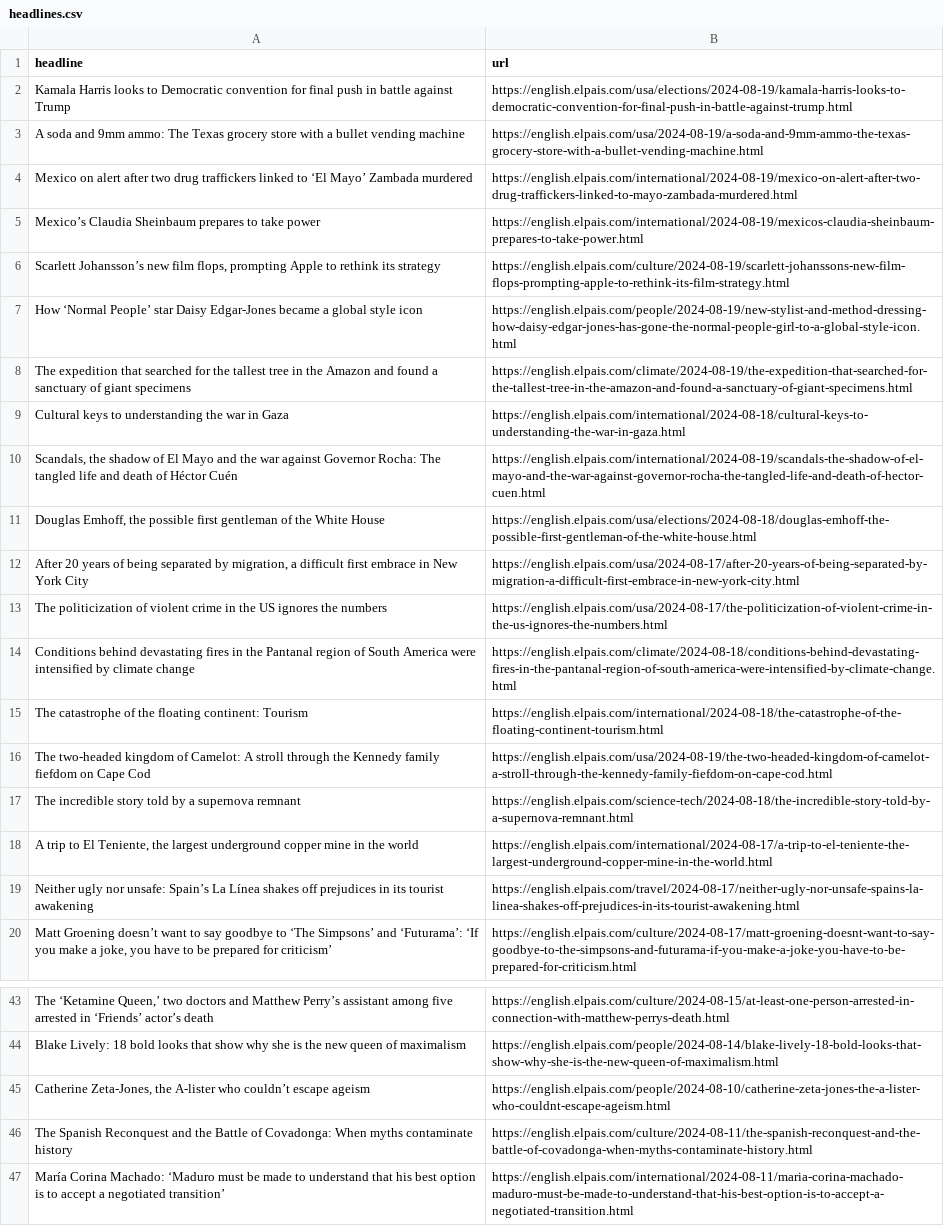
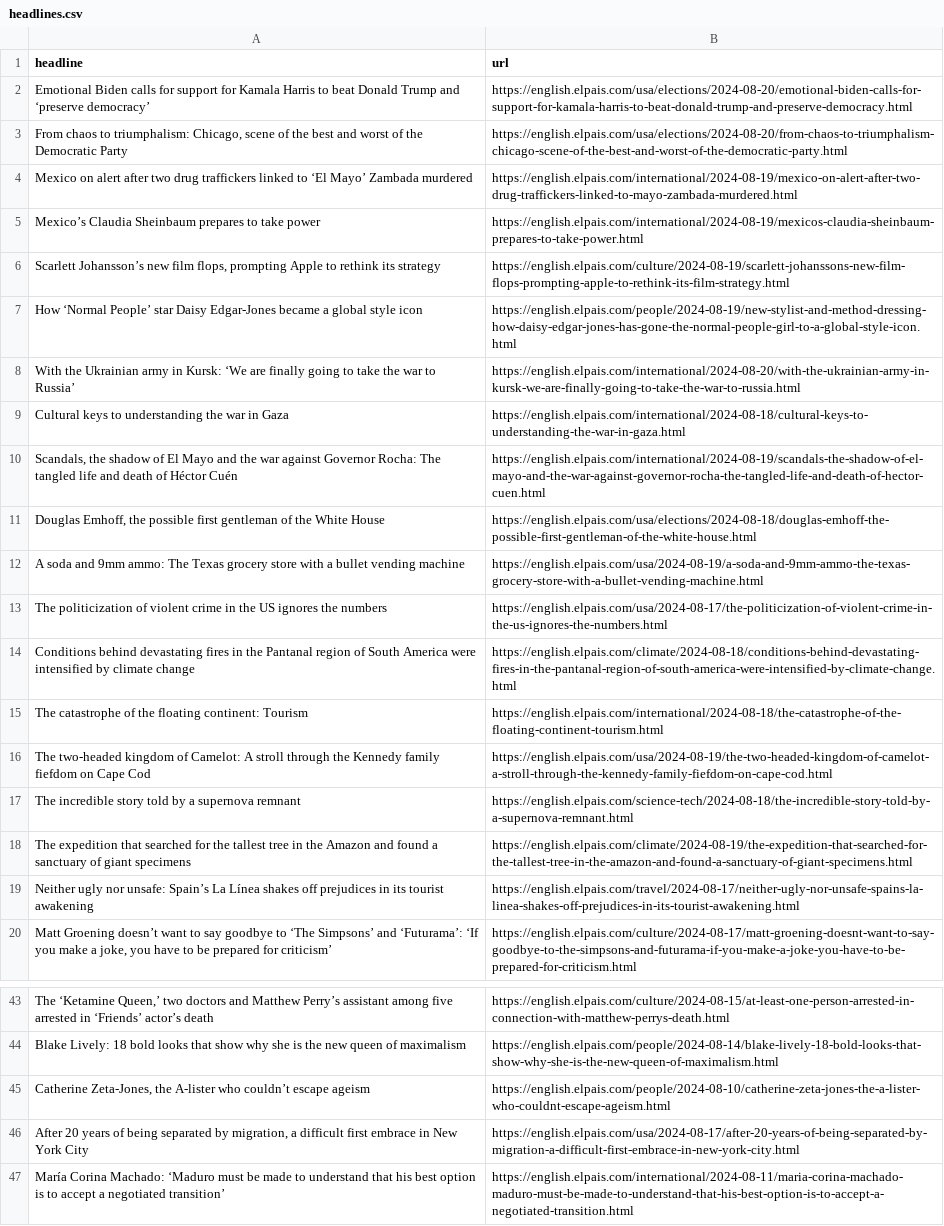
Before and after one commit to patvoe/lede-2024-auto-scraper, a CSV file: headlines.csv, drawn as a sheet; only a part is shown, gaps mark what is left out.

```diff
--- a/headlines.csv
+++ b/headlines.csv
@@ -1,4 +1,4 @@
 headline,url
-Kamala Harris looks to Democratic convention for final push in battle against Trump,https://english.elpais.com/usa/elections/2024-08-19/kamala-harris-looks-to-democratic-convention-for-final-push-in-battle-against-trump.html
-A soda and 9mm ammo: The Texas grocery store with a bullet vending machine,https://english.elpais.com/usa/2024-08-19/a-soda-and-9mm-ammo-the-texas-grocery-store-with-a-bullet-vending-machine.html
+Emotional Biden calls for support for Kamala Harris to beat Donald Trump and ‘preserve democracy’,https://english.elpais.com/usa/elections/2024-08-20/emotional-biden-calls-for-support-for-kamala-harris-to-beat-donald-trump-and-preserve-democracy.html
+"From chaos to triumphalism: Chicago, scene of the best and worst of the Democratic Party",https://english.elpais.com/usa/elections/2024-08-20/from-chaos-to-triumphalism-chicago-scene-of-the-best-and-worst-of-the-democratic-party.html
 Mexico on alert after two drug traffickers linked to ‘El Mayo’ Zambada murdered,https://english.elpais.com/international/2024-08-19/mexico-on-alert-after-two-drug-traffickers-linked-to-mayo-zambada-murdered.html
@@ -7,3 +7,3 @@ Mexico’s Claudia Sheinbaum prepares to take power  ,https://english.elpais.com
 How ‘Normal People’ star Daisy Edgar-Jones became a global style icon,https://english.elpais.com/people/2024-08-19/new-stylist-and-method-dressing-how-daisy-edgar-jones-has-gone-the-normal-people-girl-to-a-global-style-icon.html
-The expedition that searched for the tallest tree in the Amazon and found a sanctuary of giant specimens,https://english.elpais.com/climate/2024-08-19/the-expedition-that-searched-for-the-tallest-tree-in-the-amazon-and-found-a-sanctuary-of-giant-specimens.html
+With the Ukrainian army in Kursk: ‘We are finally going to take the war to Russia’,https://english.elpais.com/international/2024-08-20/with-the-ukrainian-army-in-kursk-we-are-finally-going-to-take-the-war-to-russia.html
 Cultural keys to understanding the war in Gaza ,https://english.elpais.com/international/2024-08-18/cultural-keys-to-understanding-the-war-in-gaza.html
@@ -11,3 +11,3 @@ Cultural keys to understanding the war in Gaza ,https://english.elpais.com/inter
 "Douglas Emhoff, the possible first gentleman of the White House ",https://english.elpais.com/usa/elections/2024-08-18/douglas-emhoff-the-possible-first-gentleman-of-the-white-house.html
-"After 20 years of being separated by migration, a difficult first embrace in New York City   ",https://english.elpais.com/usa/2024-08-17/after-20-years-of-being-separated-by-migration-a-difficult-first-embrace-in-new-york-city.html
+A soda and 9mm ammo: The Texas grocery store with a bullet vending machine,https://english.elpais.com/usa/2024-08-19/a-soda-and-9mm-ammo-the-texas-grocery-store-with-a-bullet-vending-machine.html
 The politicization of violent crime in the US ignores the numbers,https://english.elpais.com/usa/2024-08-17/the-politicization-of-violent-crime-in-the-us-ignores-the-numbers.html
@@ -17,3 +17,3 @@ The two-headed kingdom of Camelot: A stroll through the Kennedy family fiefdom o
 The incredible story told by a supernova remnant,https://english.elpais.com/science-tech/2024-08-18/the-incredible-story-told-by-a-supernova-remnant.html
-"A trip to El Teniente, the largest underground copper mine in the world",https://english.elpais.com/international/2024-08-17/a-trip-to-el-teniente-the-largest-underground-copper-mine-in-the-world.html
+The expedition that searched for the tallest tree in the Amazon and found a sanctuary of giant specimens,https://english.elpais.com/climate/2024-08-19/the-expedition-that-searched-for-the-tallest-tree-in-the-amazon-and-found-a-sanctuary-of-giant-specimens.html
 Neither ugly nor unsafe: Spain’s La Línea shakes off prejudices in its tourist awakening,https://english.elpais.com/travel/2024-08-17/neither-ugly-nor-unsafe-spains-la-linea-shakes-off-prejudices-in-its-tourist-awakening.html
@@ -45,3 +45,3 @@ Blake Lively: 18 bold looks that show why she is the new queen of maximalism,htt
 "Catherine Zeta-Jones, the A-lister who couldn’t escape ageism  ",https://english.elpais.com/people/2024-08-10/catherine-zeta-jones-the-a-lister-who-couldnt-escape-ageism.html
-The Spanish Reconquest and the Battle of Covadonga: When myths contaminate history,https://english.elpais.com/culture/2024-08-11/the-spanish-reconquest-and-the-battle-of-covadonga-when-myths-contaminate-history.html
+"After 20 years of being separated by migration, a difficult first embrace in New York City   ",https://english.elpais.com/usa/2024-08-17/after-20-years-of-being-separated-by-migration-a-difficult-first-embrace-in-new-york-city.html
 María Corina Machado: ‘Maduro must be made to understand that his best option is to accept a negotiated transition’,https://english.elpais.com/international/2024-08-11/maria-corina-machado-maduro-must-be-made-to-understand-that-his-best-option-is-to-accept-a-negotiated-transition.html
```
